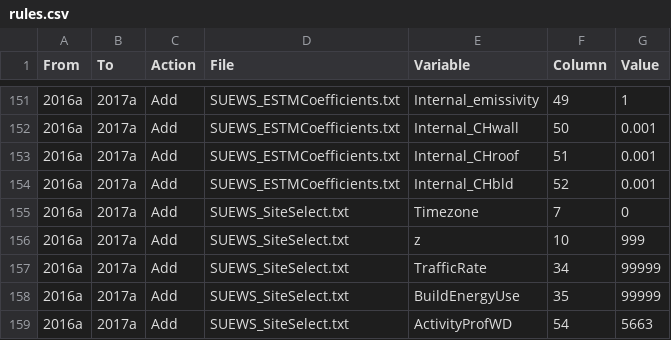
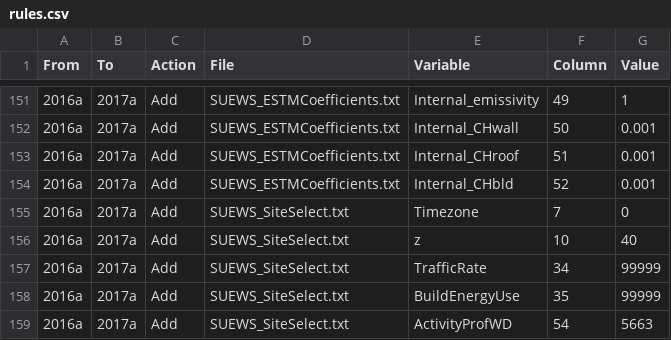
Before and after one commit to sunt05/SuPy, a CSV file: src/supy/util/rules.csv, drawn as a sheet; only a part is shown, gaps mark what is left out.

Commit message:
correct default `z` to a sensible value in conversion

```diff
--- a/src/supy/util/rules.csv
+++ b/src/supy/util/rules.csv
@@ -155,3 +155,3 @@ From,To,Action,File,Variable,Column,Value
 2016a,2017a,Add,SUEWS_SiteSelect.txt,Timezone,7,0
-2016a,2017a,Add,SUEWS_SiteSelect.txt,z,10,999
+2016a,2017a,Add,SUEWS_SiteSelect.txt,z,10,40
 2016a,2017a,Add,SUEWS_SiteSelect.txt,TrafficRate,34,99999
```
